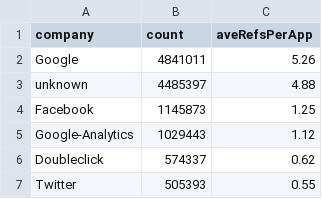
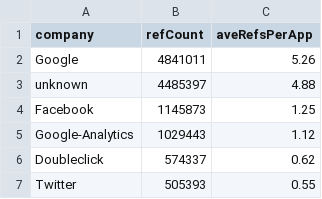
Before and after one commit to sociam/xray, a CSV file: analysis/saveouts_RESULTS/AveCompanyRefsPerApp.csv, drawn as a sheet; only a part is shown.

```diff
--- a/analysis/saveouts_RESULTS/AveCompanyRefsPerApp.csv
+++ b/analysis/saveouts_RESULTS/AveCompanyRefsPerApp.csv
@@ -1,2 +1,2 @@
-company,count,aveRefsPerApp
+company,refCount,aveRefsPerApp
 Google,4841011,5.26
```
Also changed, not shown: analysis/saveouts_RESULTS/CompanyPresenceInApps.csv, 1 other file.
